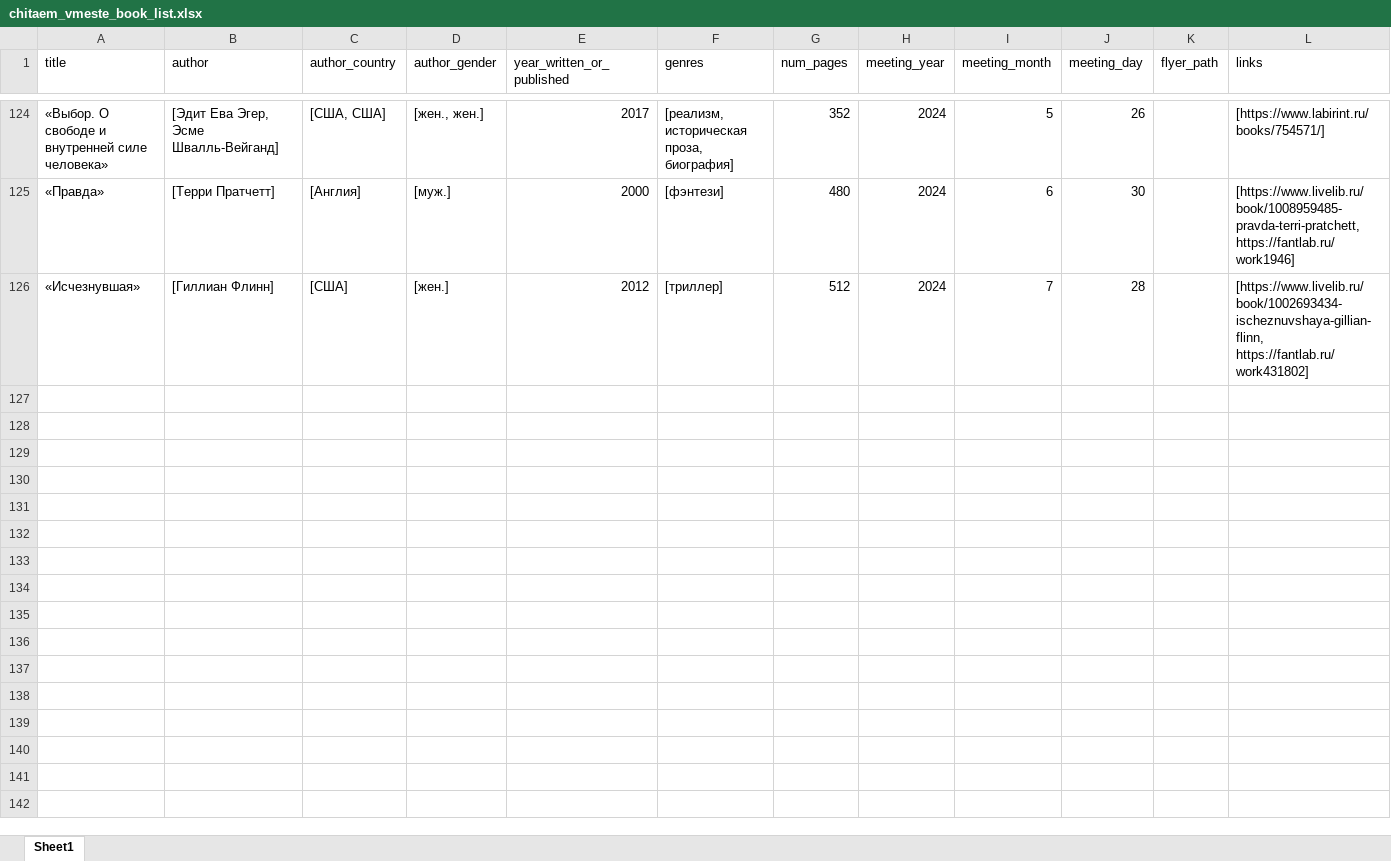
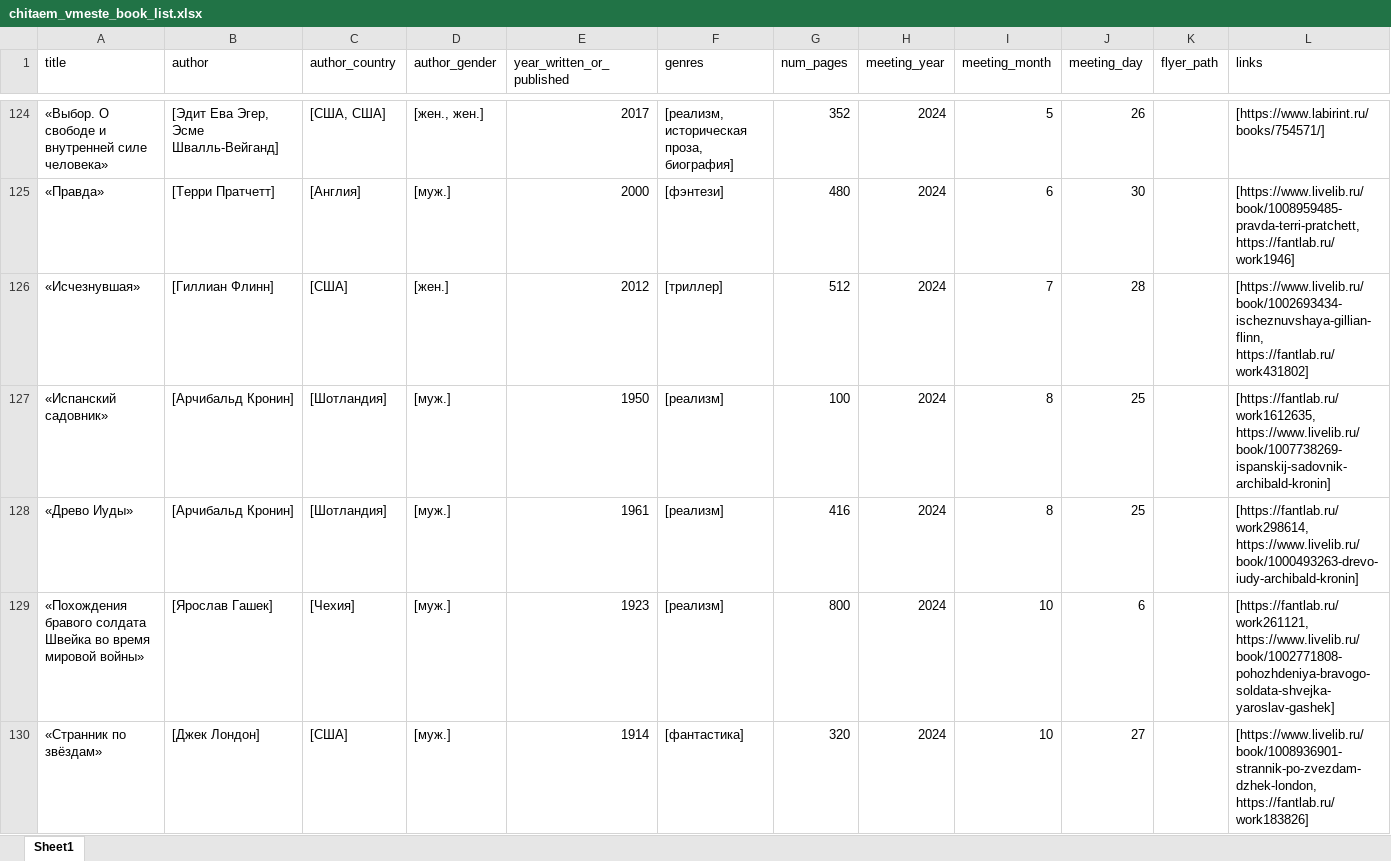
Before and after one commit to zloy-zhake/book-club-viz, an Excel workbook: chitaem_vmeste_files/chitaem_vmeste_book_list.xlsx, sheet Sheet1, drawn as a sheet; only a part is shown, gaps mark what is left out; values as stored, in another font and other column widths than the file's, no borders; the diff names each change by its address in the sheet, - before the commit and + after, or states it on an @@ line.

Commit message:
Читаем вместе: добавил книги за август-октябрь

```diff
--- a/chitaem_vmeste_files/chitaem_vmeste_book_list.xlsx (sheet Sheet1)
+++ b/chitaem_vmeste_files/chitaem_vmeste_book_list.xlsx (sheet Sheet1)
+row 127: «Испанский садовник» | [Арчибальд Кронин] | [Шотландия] | [муж.] | 1950 | [реализм] | 100 | 2024 | 8 | 25 |  | [https://fantlab.ru/work1612635, https://www.livelib.ru/book/1007738269-ispanskij-sadovnik-archibald-kronin]
+row 128: «Древо Иуды» | [Арчибальд Кронин] | [Шотландия] | [муж.] | 1961 | [реализм] | 416 | 2024 | 8 | 25 |  | [https://fantlab.ru/work298614, https://www.livelib.ru/book/1000493263-drevo-iudy-archibald-kronin]
+row 129: «Похождения бравого солдата Швейка во время мировой войны» | [Ярослав Гашек] | [Чехия] | [муж.] | 1923 | [реализм] | 800 | 2024 | 10 | 6 |  | [https://fantlab.ru/work261121, https://www.livelib.ru/book/1002771808-pohozhdeniya-bravogo-soldata-shvejka-yaroslav-gashek]
+row 130: «Странник по звёздам» | [Джек Лондон] | [США] | [муж.] | 1914 | [фантастика] | 320 | 2024 | 10 | 27 |  | [https://www.livelib.ru/book/1008936901-strannik-po-zvezdam-dzhek-london, https://fantlab.ru/work183826]
```
